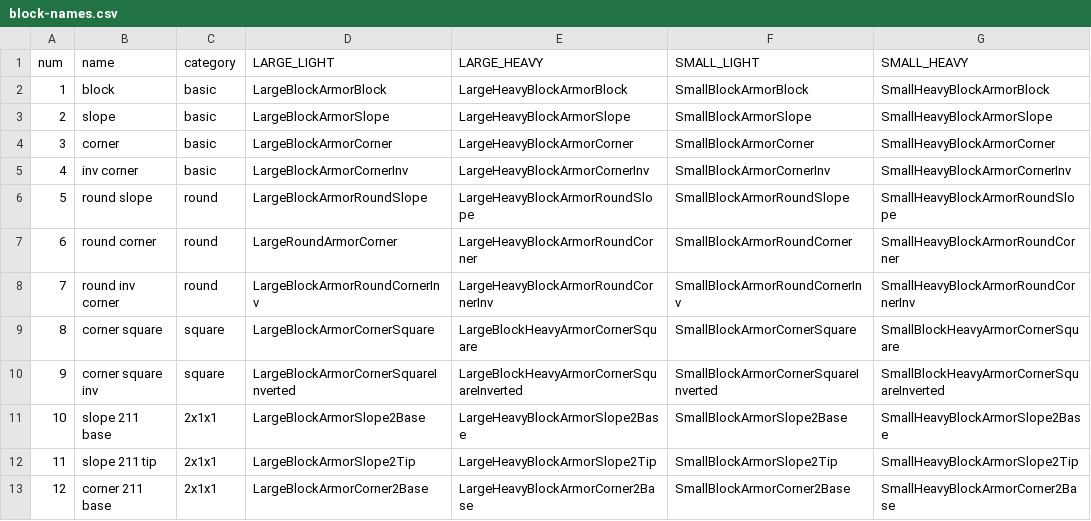
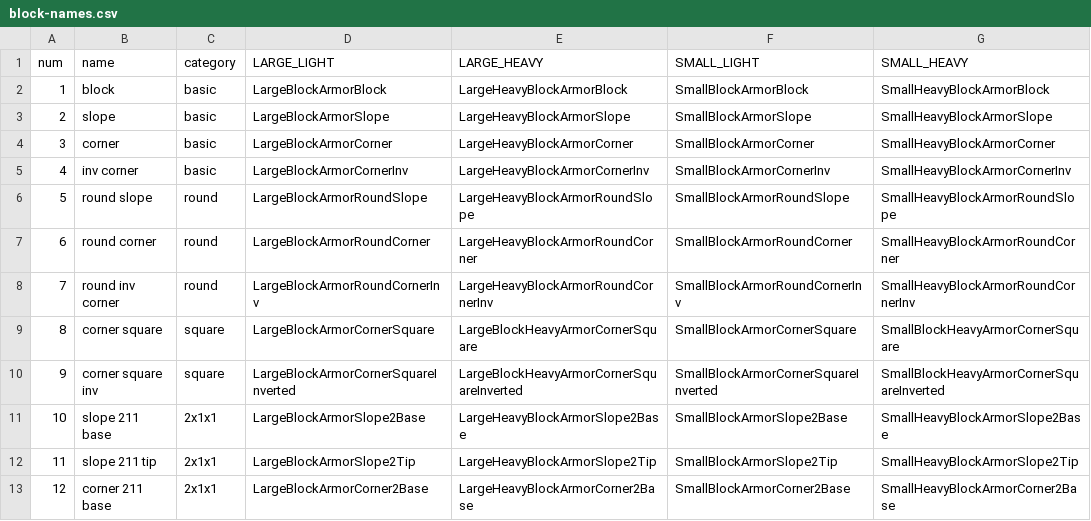
Before and after one commit to imivi/se-blueprinter, a CSV file: src/blocks/block-names.csv, drawn as a sheet; only a part is shown.

Commit message:
Fixed block name

```diff
--- a/src/blocks/block-names.csv
+++ b/src/blocks/block-names.csv
@@ -6,3 +6,3 @@ num,name,category,LARGE_LIGHT,LARGE_HEAVY,SMALL_LIGHT,SMALL_HEAVY
 5,round slope,round,LargeBlockArmorRoundSlope,LargeHeavyBlockArmorRoundSlope,SmallBlockArmorRoundSlope,SmallHeavyBlockArmorRoundSlope
-6,round corner,round,LargeRoundArmorCorner,LargeHeavyBlockArmorRoundCorner,SmallBlockArmorRoundCorner,SmallHeavyBlockArmorRoundCorner
+6,round corner,round,LargeBlockArmorRoundCorner,LargeHeavyBlockArmorRoundCorner,SmallBlockArmorRoundCorner,SmallHeavyBlockArmorRoundCorner
 7,round inv corner,round,LargeBlockArmorRoundCornerInv,LargeHeavyBlockArmorRoundCornerInv,SmallBlockArmorRoundCornerInv,SmallHeavyBlockArmorRoundCornerInv
```
